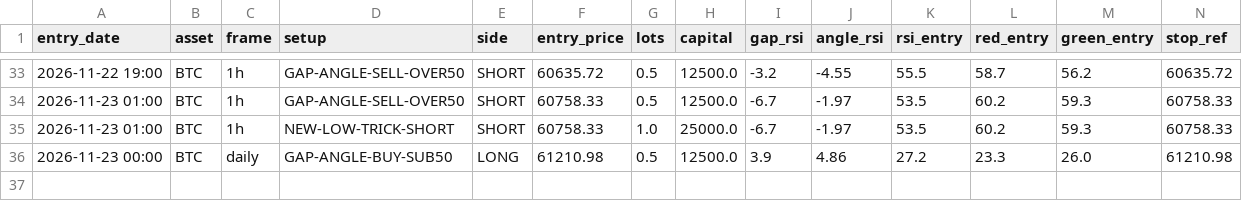
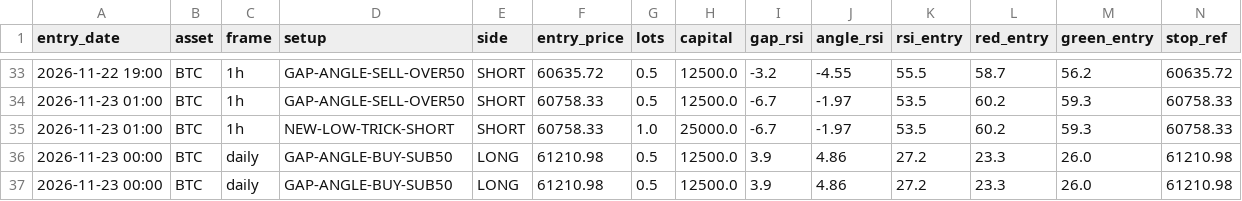
Before and after one commit to anilsahu89/My-world, a CSV file: scanners/papertrades/hm_btc_gold_trades.csv, drawn as a sheet; only a part is shown, gaps mark what is left out; rows hold the shown columns only; the diff names each change by its address in the sheet, - before the commit and + after, or states it on an @@ line.

Commit message:
chore: paper trade state 2026-11-25T03:24Z

```diff
--- a/scanners/papertrades/hm_btc_gold_trades.csv
+++ b/scanners/papertrades/hm_btc_gold_trades.csv
+row 37: 2026-11-23 00:00 | BTC | daily | GAP-ANGLE-BUY-SUB50 | LONG | 61210.98 | 0.5 | 12500.0 | 3.9 | 4.86 | 27.2 | 23.3 | 26.0 | 61210.98
```
Also changed, not shown: 6 other files.
